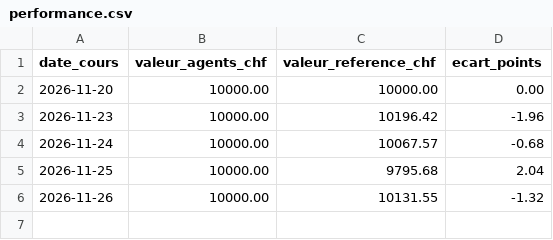
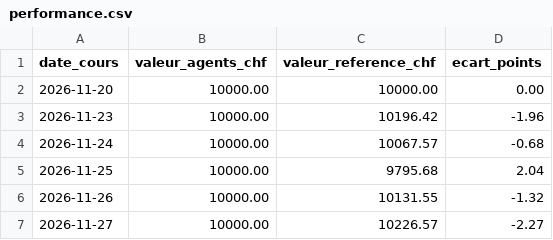
Before and after one commit to Tonio-27/trading, a CSV file: essai/performance.csv, drawn as a sheet; the diff names each change by its address in the sheet, - before the commit and + after, or states it on an @@ line.

```diff
--- a/essai/performance.csv
+++ b/essai/performance.csv
+row 7: 2026-11-27 | 10000.00 | 10226.57 | -2.27
```
Also changed, not shown: essai/routines.csv, 8 other files.
